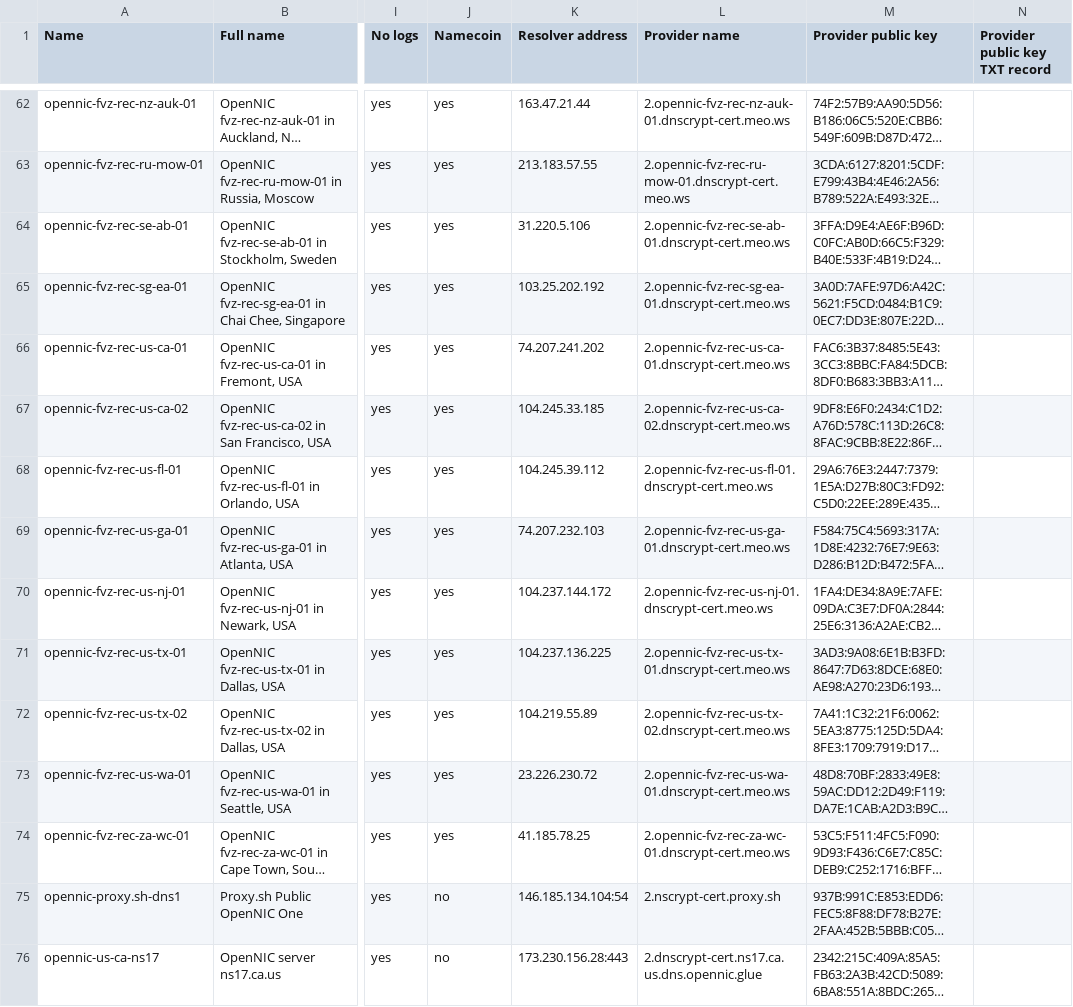
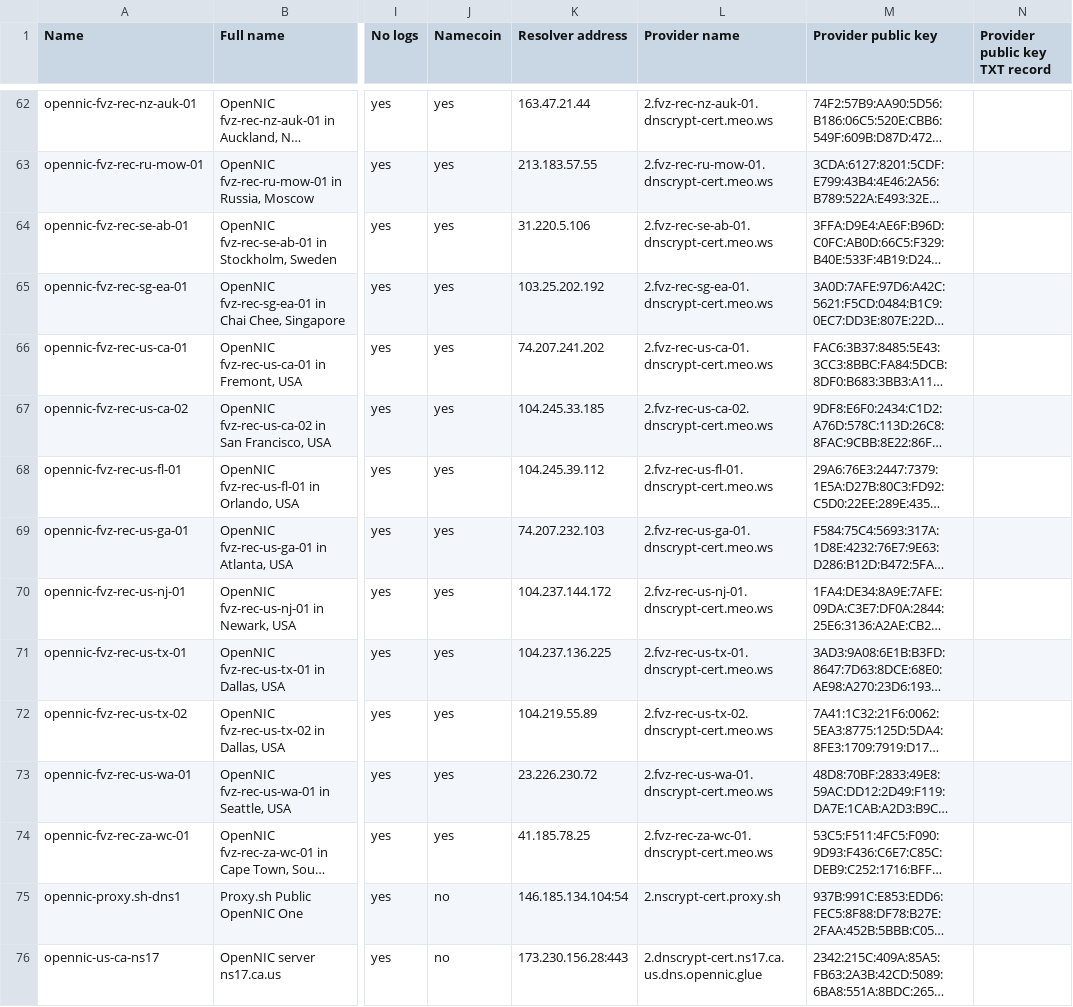
Before and after one commit to dyne/dnscrypt-proxy, a CSV file: dnscrypt-resolvers.csv, drawn as a sheet; only a part is shown, gaps mark what is left out; long unchanged cells end in …; the diff covers the shown part only; the diff names each change by its address in the sheet, - before the commit and + after, or states it on an @@ line.

```diff
--- a/dnscrypt-resolvers.csv
+++ b/dnscrypt-resolvers.csv
-L62 (Provider name): 2.opennic-fvz-rec-nz-auk-01.dnscrypt-cert.meo.ws
+L62 (Provider name): 2.fvz-rec-nz-auk-01.dnscrypt-cert.meo.ws
-L63 (Provider name): 2.opennic-fvz-rec-ru-mow-01.dnscrypt-cert.meo.ws
+L63 (Provider name): 2.fvz-rec-ru-mow-01.dnscrypt-cert.meo.ws
-L64 (Provider name): 2.opennic-fvz-rec-se-ab-01.dnscrypt-cert.meo.ws
+L64 (Provider name): 2.fvz-rec-se-ab-01.dnscrypt-cert.meo.ws
-L65 (Provider name): 2.opennic-fvz-rec-sg-ea-01.dnscrypt-cert.meo.ws
+L65 (Provider name): 2.fvz-rec-sg-ea-01.dnscrypt-cert.meo.ws
-L66 (Provider name): 2.opennic-fvz-rec-us-ca-01.dnscrypt-cert.meo.ws
+L66 (Provider name): 2.fvz-rec-us-ca-01.dnscrypt-cert.meo.ws
-L67 (Provider name): 2.opennic-fvz-rec-us-ca-02.dnscrypt-cert.meo.ws
+L67 (Provider name): 2.fvz-rec-us-ca-02.dnscrypt-cert.meo.ws
-L68 (Provider name): 2.opennic-fvz-rec-us-fl-01.dnscrypt-cert.meo.ws
+L68 (Provider name): 2.fvz-rec-us-fl-01.dnscrypt-cert.meo.ws
-L69 (Provider name): 2.opennic-fvz-rec-us-ga-01.dnscrypt-cert.meo.ws
+L69 (Provider name): 2.fvz-rec-us-ga-01.dnscrypt-cert.meo.ws
-L70 (Provider name): 2.opennic-fvz-rec-us-nj-01.dnscrypt-cert.meo.ws
+L70 (Provider name): 2.fvz-rec-us-nj-01.dnscrypt-cert.meo.ws
-L71 (Provider name): 2.opennic-fvz-rec-us-tx-01.dnscrypt-cert.meo.ws
+L71 (Provider name): 2.fvz-rec-us-tx-01.dnscrypt-cert.meo.ws
-L72 (Provider name): 2.opennic-fvz-rec-us-tx-02.dnscrypt-cert.meo.ws
+L72 (Provider name): 2.fvz-rec-us-tx-02.dnscrypt-cert.meo.ws
-L73 (Provider name): 2.opennic-fvz-rec-us-wa-01.dnscrypt-cert.meo.ws
+L73 (Provider name): 2.fvz-rec-us-wa-01.dnscrypt-cert.meo.ws
-L74 (Provider name): 2.opennic-fvz-rec-za-wc-01.dnscrypt-cert.meo.ws
+L74 (Provider name): 2.fvz-rec-za-wc-01.dnscrypt-cert.meo.ws
```
Also changed, not shown: 27 edited cells elsewhere in this file.
